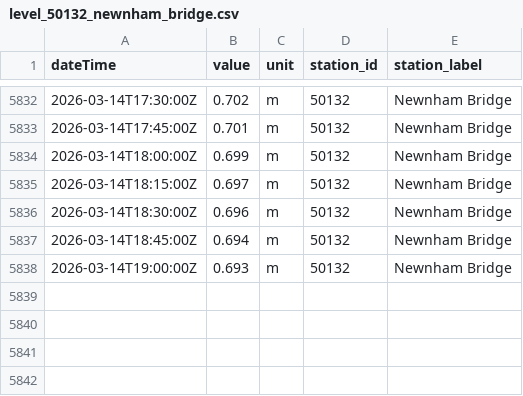
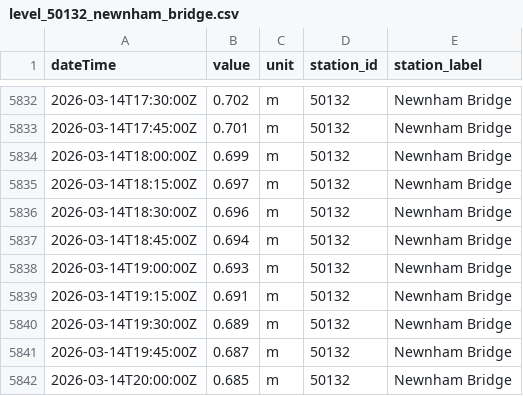
Before and after one commit to aallan/floodwatch, a CSV file: data/level_50132_newnham_bridge.csv, drawn as a sheet; only a part is shown, gaps mark what is left out; the diff names each change by its address in the sheet, - before the commit and + after, or states it on an @@ line.

```diff
--- a/data/level_50132_newnham_bridge.csv
+++ b/data/level_50132_newnham_bridge.csv
+row 5839: 2026-03-14T19:15:00Z | 0.691 | m | 50132 | Newnham Bridge
+row 5840: 2026-03-14T19:30:00Z | 0.689 | m | 50132 | Newnham Bridge
+row 5841: 2026-03-14T19:45:00Z | 0.687 | m | 50132 | Newnham Bridge
+row 5842: 2026-03-14T20:00:00Z | 0.685 | m | 50132 | Newnham Bridge
```
Also changed, not shown: data/level_50198_barnstaple_(tidal).csv, data/rainfall_50199.csv, 13 other files.
